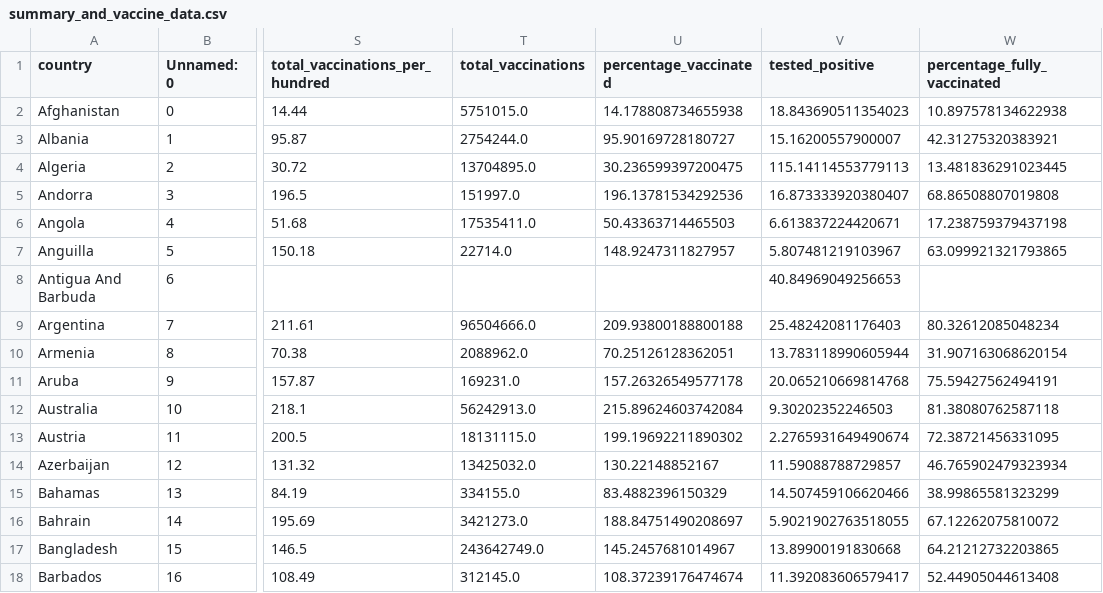
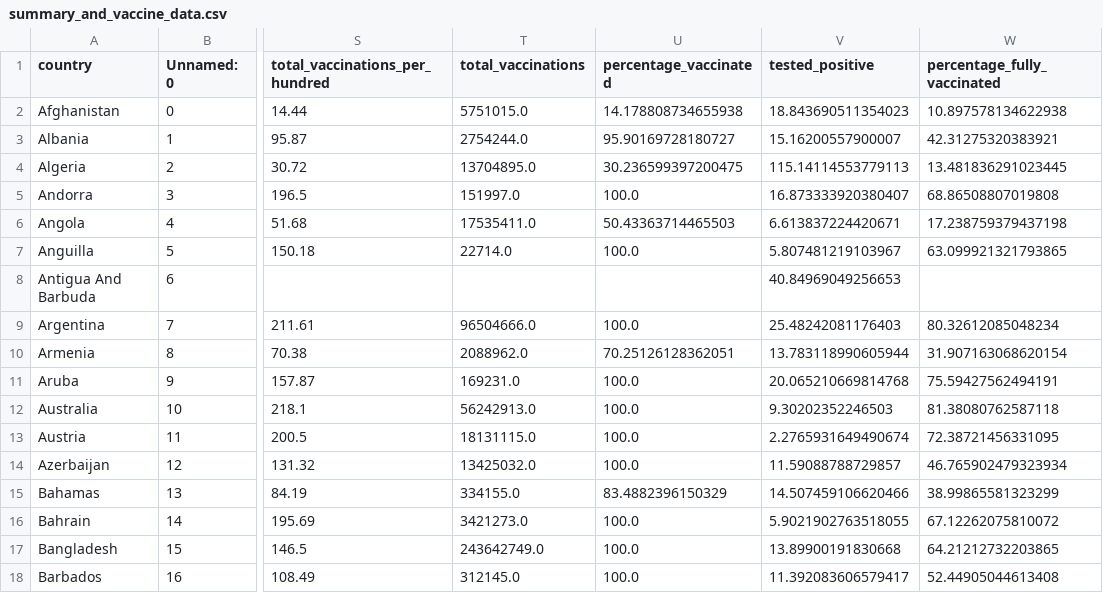
Before and after one commit to jfoo0016/FIT3179_Assignment2, a CSV file: data/summary_and_vaccine_data.csv, drawn as a sheet; only a part is shown, gaps mark what is left out; the diff covers the shown part only; the diff names each change by its address in the sheet, - before the commit and + after, or states it on an @@ line.

Commit message:
format data over 100% to 100%

```diff
--- a/data/summary_and_vaccine_data.csv
+++ b/data/summary_and_vaccine_data.csv
-U5 (percentage_vaccinated): 196.13781534292536
+U5 (percentage_vaccinated): 100.0
-U7 (percentage_vaccinated): 148.9247311827957
+U7 (percentage_vaccinated): 100.0
-U9 (percentage_vaccinated): 209.93800188800188
+U9 (percentage_vaccinated): 100.0
-U11 (percentage_vaccinated): 157.26326549577178
+U11 (percentage_vaccinated): 100.0
-U12 (percentage_vaccinated): 215.89624603742084
+U12 (percentage_vaccinated): 100.0
-U13 (percentage_vaccinated): 199.19692211890302
+U13 (percentage_vaccinated): 100.0
-U14 (percentage_vaccinated): 130.22148852167
+U14 (percentage_vaccinated): 100.0
-U16 (percentage_vaccinated): 188.84751490208697
+U16 (percentage_vaccinated): 100.0
-U17 (percentage_vaccinated): 145.2457681014967
+U17 (percentage_vaccinated): 100.0
-U18 (percentage_vaccinated): 108.37239176474674
+U18 (percentage_vaccinated): 100.0
```
Also changed, not shown: 116 edited cells elsewhere in this file, 1 other file.
